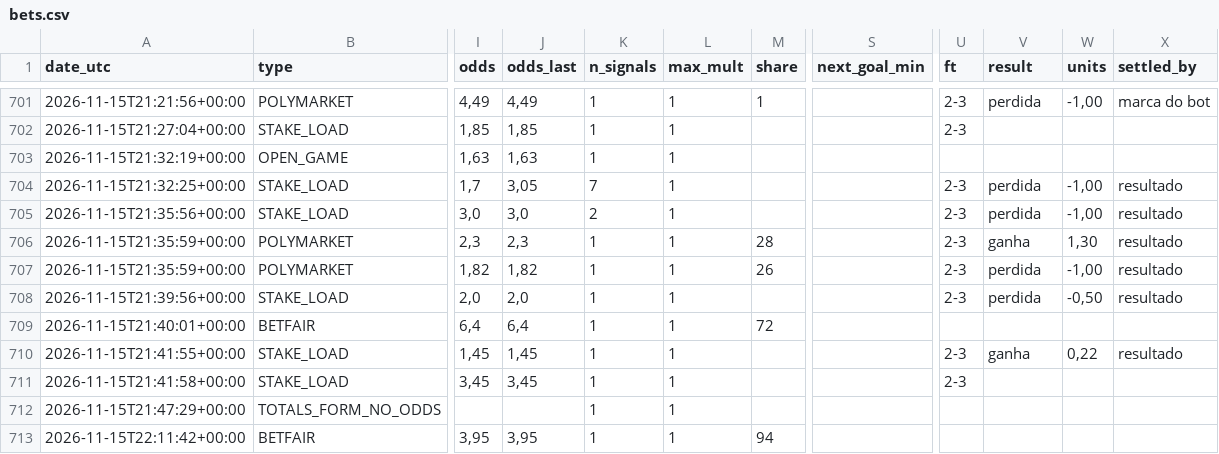
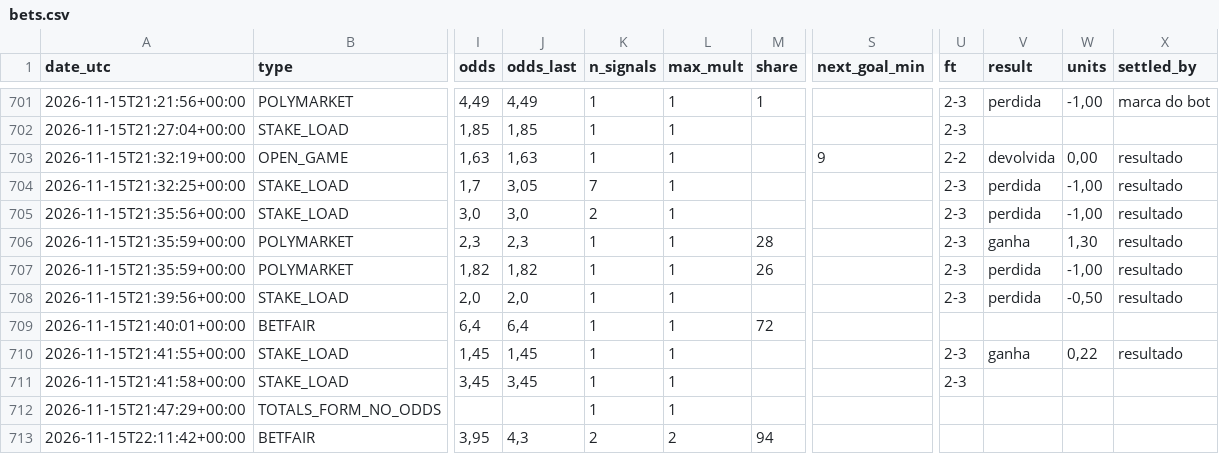
Before and after one commit to nunovinhas-creator/goal-roi, a CSV file: docs/bets.csv, drawn as a sheet; only a part is shown, gaps mark what is left out; the diff names each change by its address in the sheet, - before the commit and + after, or states it on an @@ line.

```diff
--- a/docs/bets.csv
+++ b/docs/bets.csv
-S703 (next_goal_min): (empty)
+S703 (next_goal_min): 9
-U703 (ft): (empty)
+U703 (ft): 2-2
-V703 (result): (empty)
+V703 (result): devolvida
-W703 (units): (empty)
+W703 (units): 0,00
-X703 (settled_by): (empty)
+X703 (settled_by): resultado
-J713 (odds_last): 3,95
+J713 (odds_last): 4,3
-K713 (n_signals): 1
+K713 (n_signals): 2
-L713 (max_mult): 1
+L713 (max_mult): 2
```
Also changed, not shown: 6 other files.
